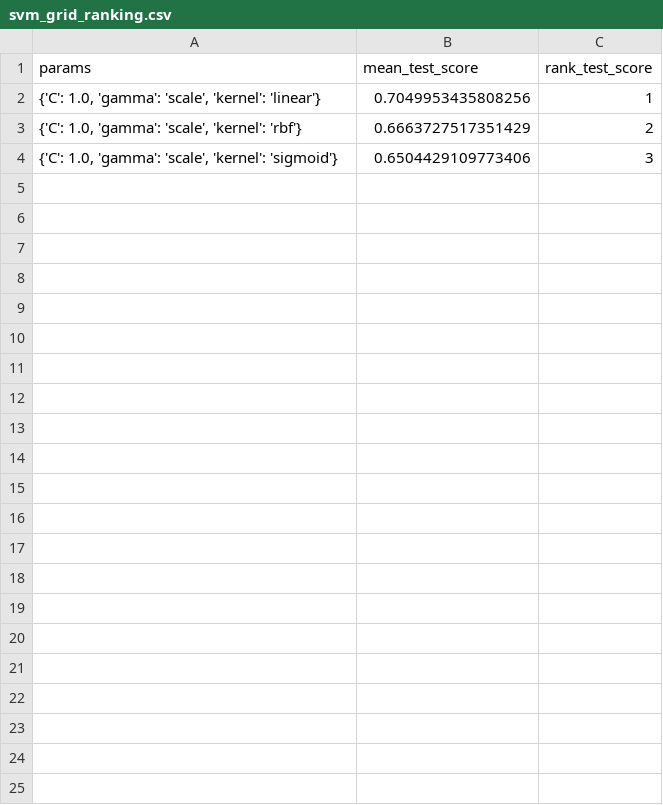
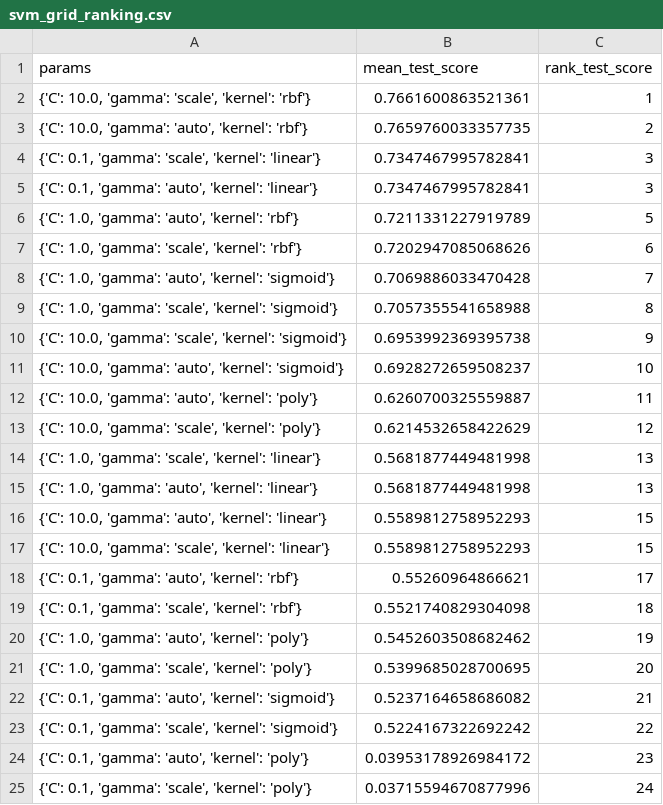
Before and after one commit to TaikiInomata/ML_Assignment_K22_HCMUT_GROUP_6, a CSV file: reports/evaluation/svm_grid_ranking.csv, drawn as a sheet.

Commit message:
Add SVM training script and update requirements files
- Created `run_stage3_svm.py` for SVM training and kernel optimization, including data preprocessing, model tuning with GridSearchCV, and artifact generation.
- Added `requirements-no-tf.txt` and `requirements-no-tf-no-jupyter.txt` to manage Python dependencies for different environments, including core data processing, machine learning, and optional utilities.

```diff
--- a/reports/evaluation/svm_grid_ranking.csv
+++ b/reports/evaluation/svm_grid_ranking.csv
@@ -1,4 +1,25 @@
 params,mean_test_score,rank_test_score
-"{'C': 1.0, 'gamma': 'scale', 'kernel': 'linear'}",0.7049953435808256,1
-"{'C': 1.0, 'gamma': 'scale', 'kernel': 'rbf'}",0.6663727517351429,2
-"{'C': 1.0, 'gamma': 'scale', 'kernel': 'sigmoid'}",0.6504429109773406,3
+"{'C': 10.0, 'gamma': 'scale', 'kernel': 'rbf'}",0.7661600863521361,1
+"{'C': 10.0, 'gamma': 'auto', 'kernel': 'rbf'}",0.7659760033357735,2
+"{'C': 0.1, 'gamma': 'scale', 'kernel': 'linear'}",0.7347467995782841,3
+"{'C': 0.1, 'gamma': 'auto', 'kernel': 'linear'}",0.7347467995782841,3
+"{'C': 1.0, 'gamma': 'auto', 'kernel': 'rbf'}",0.7211331227919789,5
+"{'C': 1.0, 'gamma': 'scale', 'kernel': 'rbf'}",0.7202947085068626,6
+"{'C': 1.0, 'gamma': 'auto', 'kernel': 'sigmoid'}",0.7069886033470428,7
+"{'C': 1.0, 'gamma': 'scale', 'kernel': 'sigmoid'}",0.7057355541658988,8
+"{'C': 10.0, 'gamma': 'scale', 'kernel': 'sigmoid'}",0.6953992369395738,9
+"{'C': 10.0, 'gamma': 'auto', 'kernel': 'sigmoid'}",0.6928272659508237,10
+"{'C': 10.0, 'gamma': 'auto', 'kernel': 'poly'}",0.6260700325559887,11
+"{'C': 10.0, 'gamma': 'scale', 'kernel': 'poly'}",0.6214532658422629,12
+"{'C': 1.0, 'gamma': 'scale', 'kernel': 'linear'}",0.5681877449481998,13
+"{'C': 1.0, 'gamma': 'auto', 'kernel': 'linear'}",0.5681877449481998,13
+"{'C': 10.0, 'gamma': 'auto', 'kernel': 'linear'}",0.5589812758952293,15
+"{'C': 10.0, 'gamma': 'scale', 'kernel': 'linear'}",0.5589812758952293,15
+"{'C': 0.1, 'gamma': 'auto', 'kernel': 'rbf'}",0.55260964866621,17
+"{'C': 0.1, 'gamma': 'scale', 'kernel': 'rbf'}",0.5521740829304098,18
+"{'C': 1.0, 'gamma': 'auto', 'kernel': 'poly'}",0.5452603508682462,19
+"{'C': 1.0, 'gamma': 'scale', 'kernel': 'poly'}",0.5399685028700695,20
+"{'C': 0.1, 'gamma': 'auto', 'kernel': 'sigmoid'}",0.5237164658686082,21
+"{'C': 0.1, 'gamma': 'scale', 'kernel': 'sigmoid'}",0.5224167322692242,22
+"{'C': 0.1, 'gamma': 'auto', 'kernel': 'poly'}",0.03953178926984172,23
+"{'C': 0.1, 'gamma': 'scale', 'kernel': 'poly'}",0.03715594670877996,24
```
Also changed, not shown: 15 other files.
